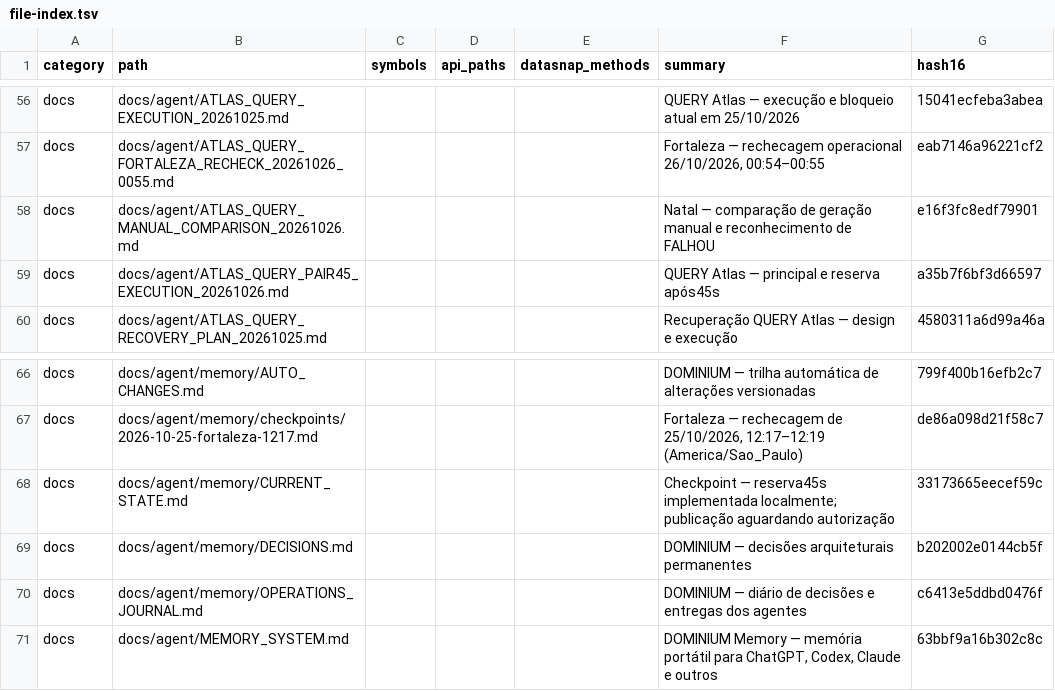
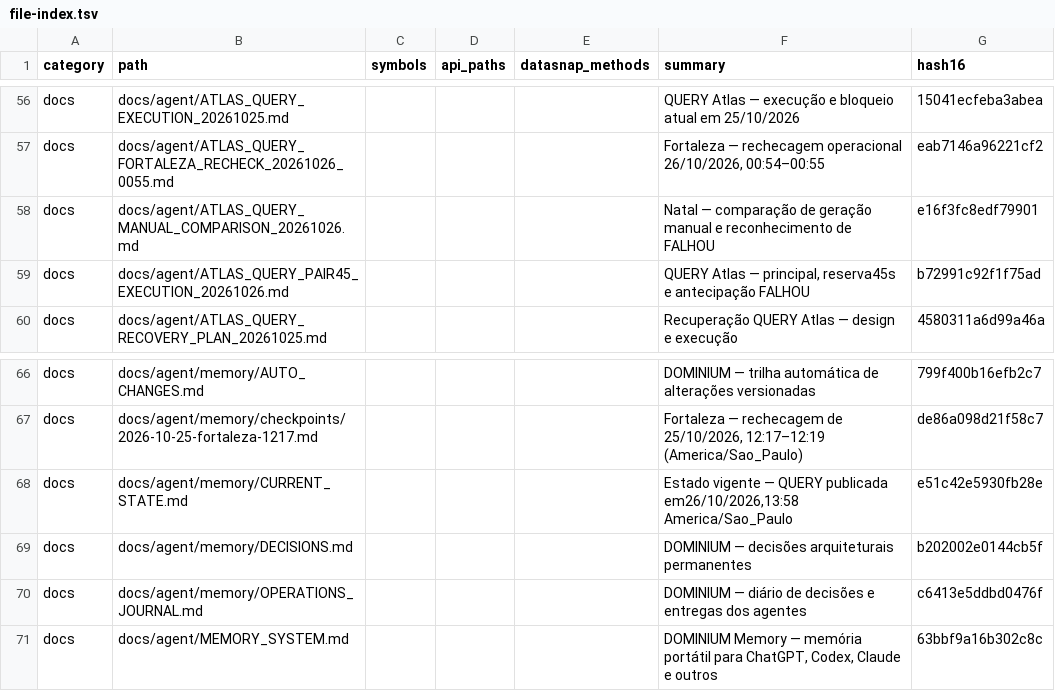
Before and after one commit to clarotechnet/dominium, a TSV file: .dominium/file-index.tsv, drawn as a sheet; only a part is shown, gaps mark what is left out.

```diff
--- a/.dominium/file-index.tsv
+++ b/.dominium/file-index.tsv
@@ -58,3 +58,3 @@ docs	docs/agent/ATLAS_QUERY_FORTALEZA_RECHECK_20261026_0055.md				Fortaleza —
 docs	docs/agent/ATLAS_QUERY_MANUAL_COMPARISON_20261026.md				Natal — comparação de geração manual e reconhecimento de FALHOU	e16f3fc8edf79901
-docs	docs/agent/ATLAS_QUERY_PAIR45_EXECUTION_20261026.md				QUERY Atlas — principal e reserva após45s	a35b7f6bf3d66597
+docs	docs/agent/ATLAS_QUERY_PAIR45_EXECUTION_20261026.md				QUERY Atlas — principal, reserva45s e antecipação FALHOU	b72991c92f1f75ad
 docs	docs/agent/ATLAS_QUERY_RECOVERY_PLAN_20261025.md				Recuperação QUERY Atlas — design e execução	4580311a6d99a46a
@@ -67,3 +67,3 @@ docs	docs/agent/memory/AUTO_CHANGES.md				DOMINIUM — trilha automática de alt
 docs	docs/agent/memory/checkpoints/2026-10-25-fortaleza-1217.md				Fortaleza — rechecagem de 25/10/2026, 12:17–12:19 (America/Sao_Paulo)	de86a098d21f58c7
-docs	docs/agent/memory/CURRENT_STATE.md				Checkpoint — reserva45s implementada localmente; publicação aguardando autorização	33173665eecef59c
+docs	docs/agent/memory/CURRENT_STATE.md				Estado vigente — QUERY publicada em26/10/2026,13:58 America/Sao_Paulo	e51c42e5930fb28e
 docs	docs/agent/memory/DECISIONS.md				DOMINIUM — decisões arquiteturais permanentes	b202002e0144cb5f
```
Also changed, not shown: 4 other files.
